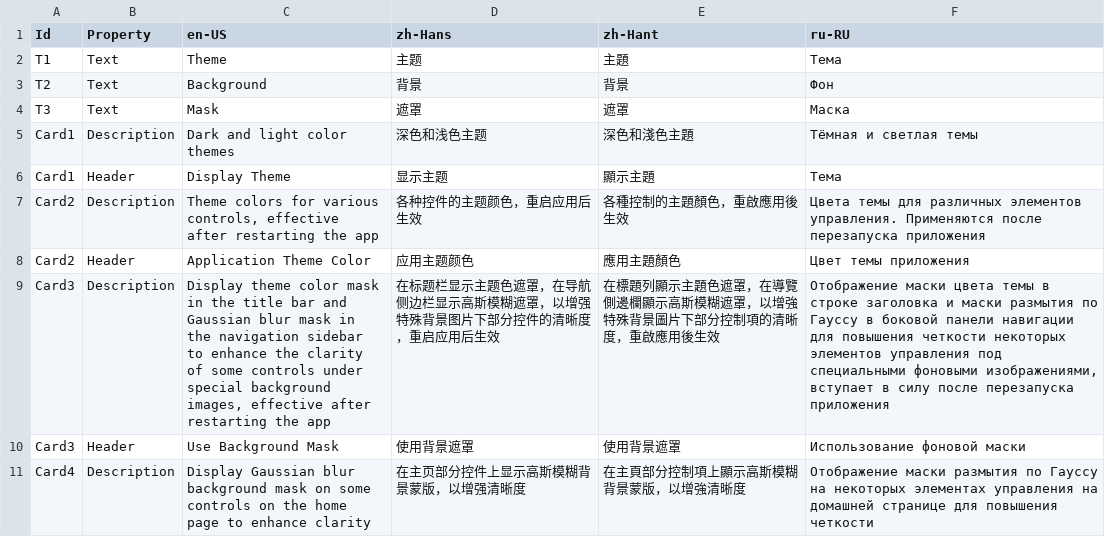
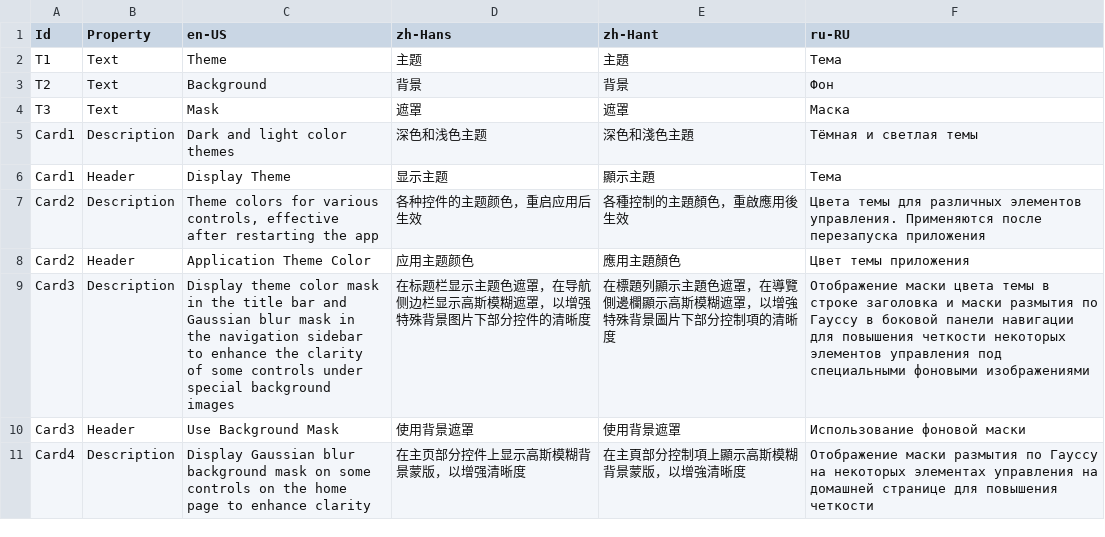
Before and after one commit to Xcube-Studio/FluentLauncher.Localization, a CSV file: Views/Settings/AppearancePage.csv, drawn as a sheet; only a part is shown.

Commit message:
Add Translations 2024/12/22

```diff
--- a/Views/Settings/AppearancePage.csv
+++ b/Views/Settings/AppearancePage.csv
@@ -8,3 +8,3 @@ Card2,Description,"Theme colors for various controls, effective after restarting
 Card2,Header,Application Theme Color,应用主题颜色,應用主題顏色,Цвет темы приложения
-Card3,Description,"Display theme color mask in the title bar and Gaussian blur mask in the navigation sidebar to enhance the clarity of some controls under special background images, effective after restarting the app",在标题栏显示主题色遮罩，在导航侧边栏显示高斯模糊遮罩，以增强特殊背景图片下部分控件的清晰度，重启应用后生效,在標題列顯示主題色遮罩，在導覽側邊欄顯示高斯模糊遮罩，以增強特殊背景圖片下部分控制項的清晰度，重啟應用後生效,"Отображение маски цвета темы в строке заголовка и маски размытия по Гауссу в боковой панели навигации для повышения четкости некоторых элементов управления под специальными фоновыми изображениями, вступает в силу после перезапуска приложения"
+Card3,Description,Display theme color mask in the title bar and Gaussian blur mask in the navigation sidebar to enhance the clarity of some controls under special background images,在标题栏显示主题色遮罩，在导航侧边栏显示高斯模糊遮罩，以增强特殊背景图片下部分控件的清晰度,在標題列顯示主題色遮罩，在導覽側邊欄顯示高斯模糊遮罩，以增強特殊背景圖片下部分控制項的清晰度,Отображение маски цвета темы в строке заголовка и маски размытия по Гауссу в боковой панели навигации для повышения четкости некоторых элементов управления под специальными фоновыми изображениями
 Card3,Header,Use Background Mask,使用背景遮罩,使用背景遮罩,Использование фоновой маски
```
